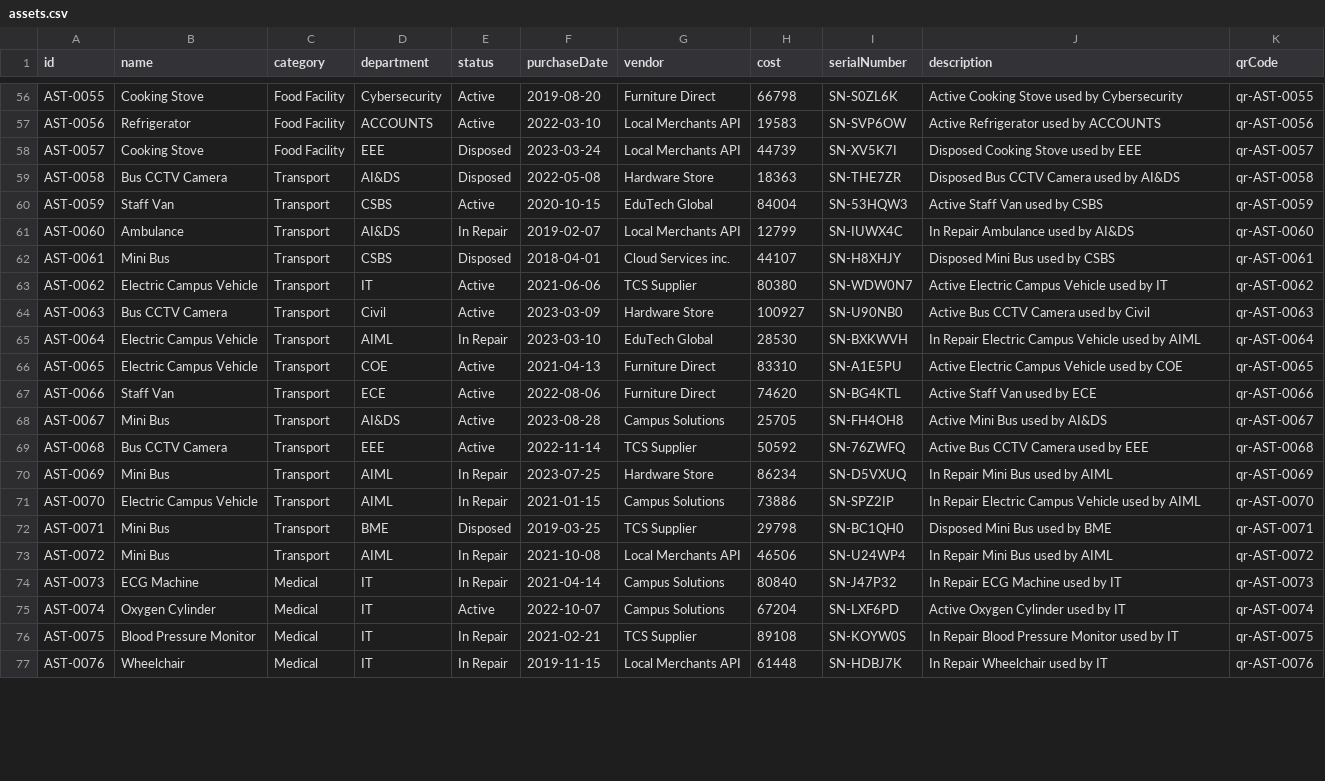
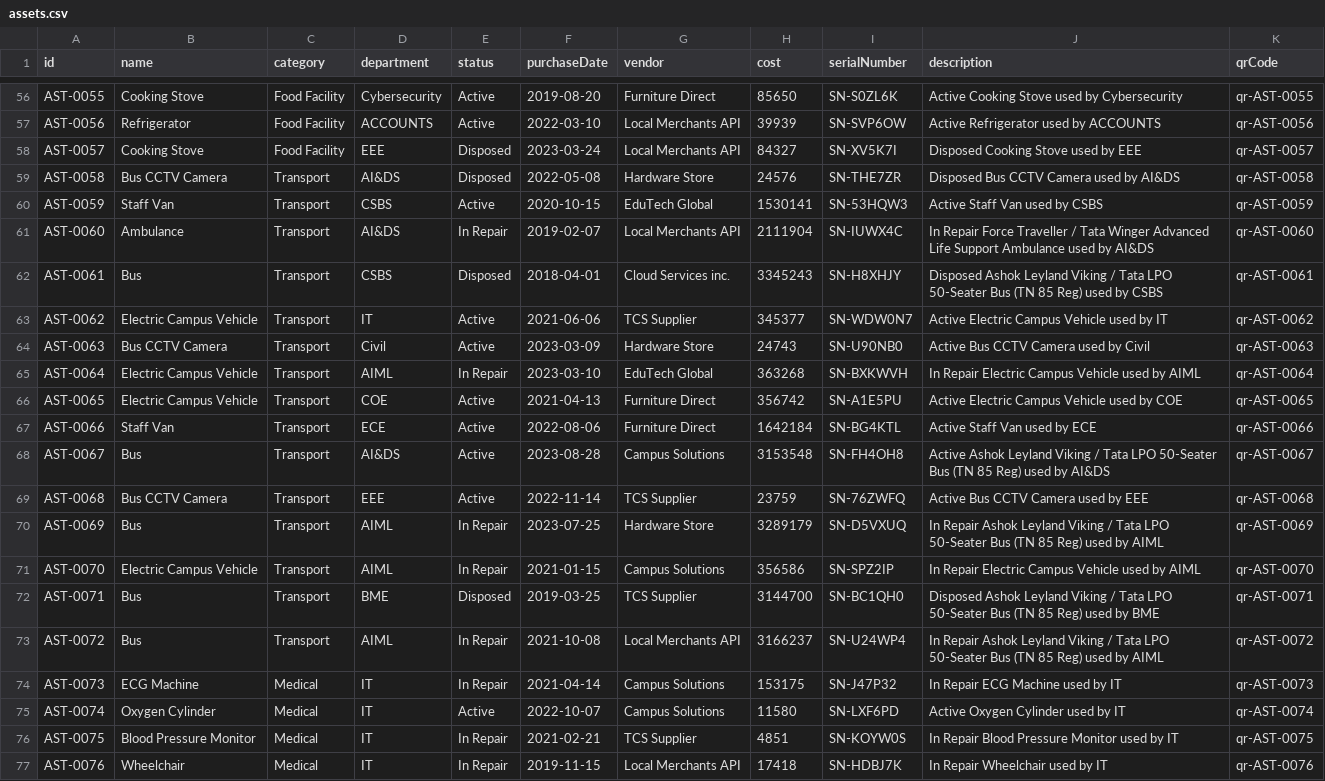
Before and after one commit to Tharun-003/assetflow, a CSV file: src/data/assets.csv, drawn as a sheet; only a part is shown, gaps mark what is left out; the diff covers the shown part only; the diff names each change by its address in the sheet, - before the commit and + after, or states it on an @@ line.

```diff
--- a/src/data/assets.csv
+++ b/src/data/assets.csv
-H56 (cost): 66798
+H56 (cost): 85650
-H57 (cost): 19583
+H57 (cost): 39939
-H58 (cost): 44739
+H58 (cost): 84327
-H59 (cost): 18363
+H59 (cost): 24576
-H60 (cost): 84004
+H60 (cost): 1530141
-H61 (cost): 12799
+H61 (cost): 2111904
-J61 (description): In Repair Ambulance used…
+J61 (description): In Repair Force Traveller / Tata Winger Advanced Life Support Ambulance used…
-B62 (name): Mini Bus
+B62 (name): Bus
-H62 (cost): 44107
+H62 (cost): 3345243
-J62 (description): Disposed Mini Bus used by…
+J62 (description): Disposed Ashok Leyland Viking / Tata LPO 50-Seater Bus (TN 85 Reg) used by…
-H63 (cost): 80380
+H63 (cost): 345377
-H64 (cost): 100927
+H64 (cost): 24743
-H65 (cost): 28530
+H65 (cost): 363268
-H66 (cost): 83310
+H66 (cost): 356742
-H67 (cost): 74620
+H67 (cost): 1642184
-B68 (name): Mini Bus
+B68 (name): Bus
-H68 (cost): 25705
+H68 (cost): 3153548
-J68 (description): Active Mini Bus used by…
+J68 (description): Active Ashok Leyland Viking / Tata LPO 50-Seater Bus (TN 85 Reg) used by…
-H69 (cost): 50592
+H69 (cost): 23759
-B70 (name): Mini Bus
+B70 (name): Bus
-H70 (cost): 86234
+H70 (cost): 3289179
-J70 (description): In Repair Mini Bus used by…
+J70 (description): In Repair Ashok Leyland Viking / Tata LPO 50-Seater Bus (TN 85 Reg) used by…
-H71 (cost): 73886
+H71 (cost): 356586
-B72:B73 (name): Mini Bus
+B72:B73 (name): Bus
-H72 (cost): 29798
+H72 (cost): 3144700
-J72 (description): Disposed Mini Bus used by…
+J72 (description): Disposed Ashok Leyland Viking / Tata LPO 50-Seater Bus (TN 85 Reg) used by…
-H73 (cost): 46506
+H73 (cost): 3166237
-J73 (description): In Repair Mini Bus used by…
+J73 (description): In Repair Ashok Leyland Viking / Tata LPO 50-Seater Bus (TN 85 Reg) used by…
-H74 (cost): 80840
+H74 (cost): 153175
-H75 (cost): 67204
+H75 (cost): 11580
-H76 (cost): 89108
+H76 (cost): 4851
-H77 (cost): 61448
+H77 (cost): 17418
```
Also changed, not shown: 1 added row and 113 edited cells elsewhere in this file, src/data/auditLogs.csv, src/data/users.csv, 26 other files.
